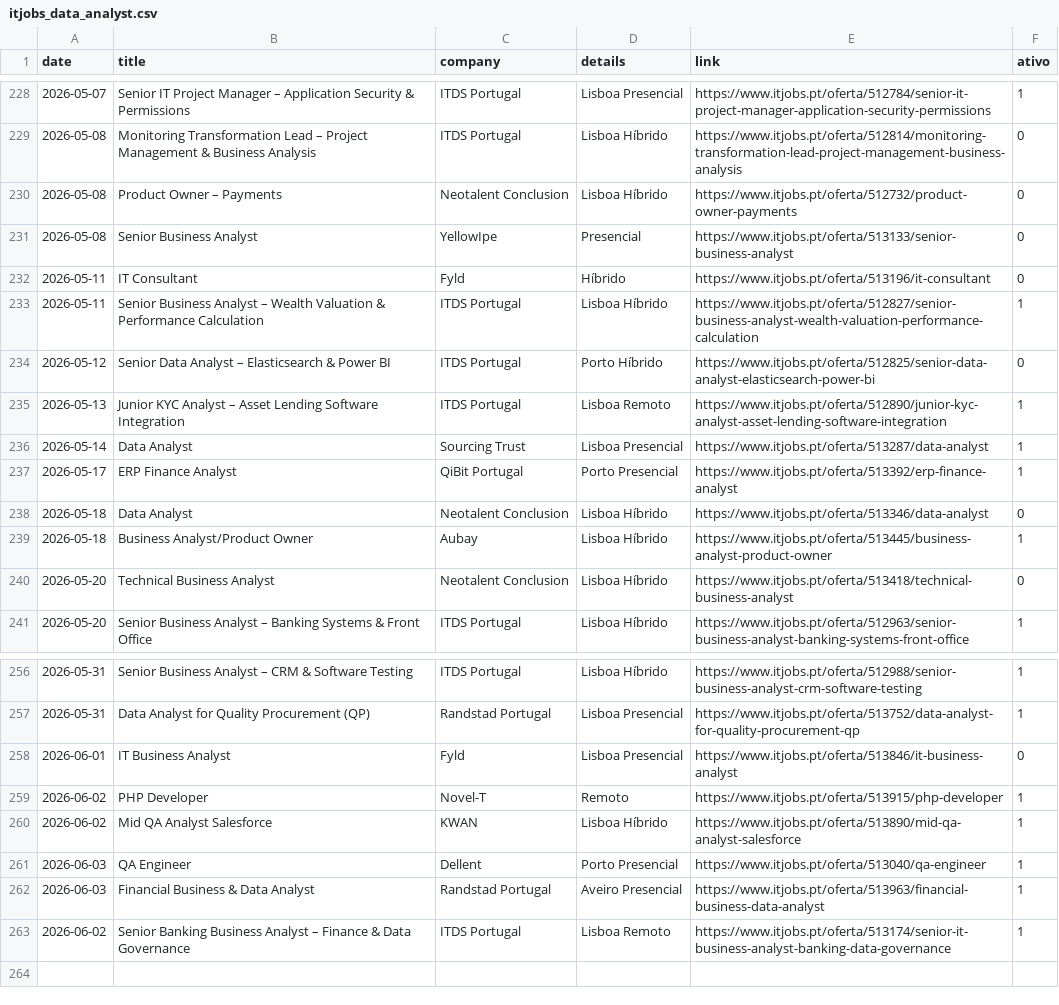
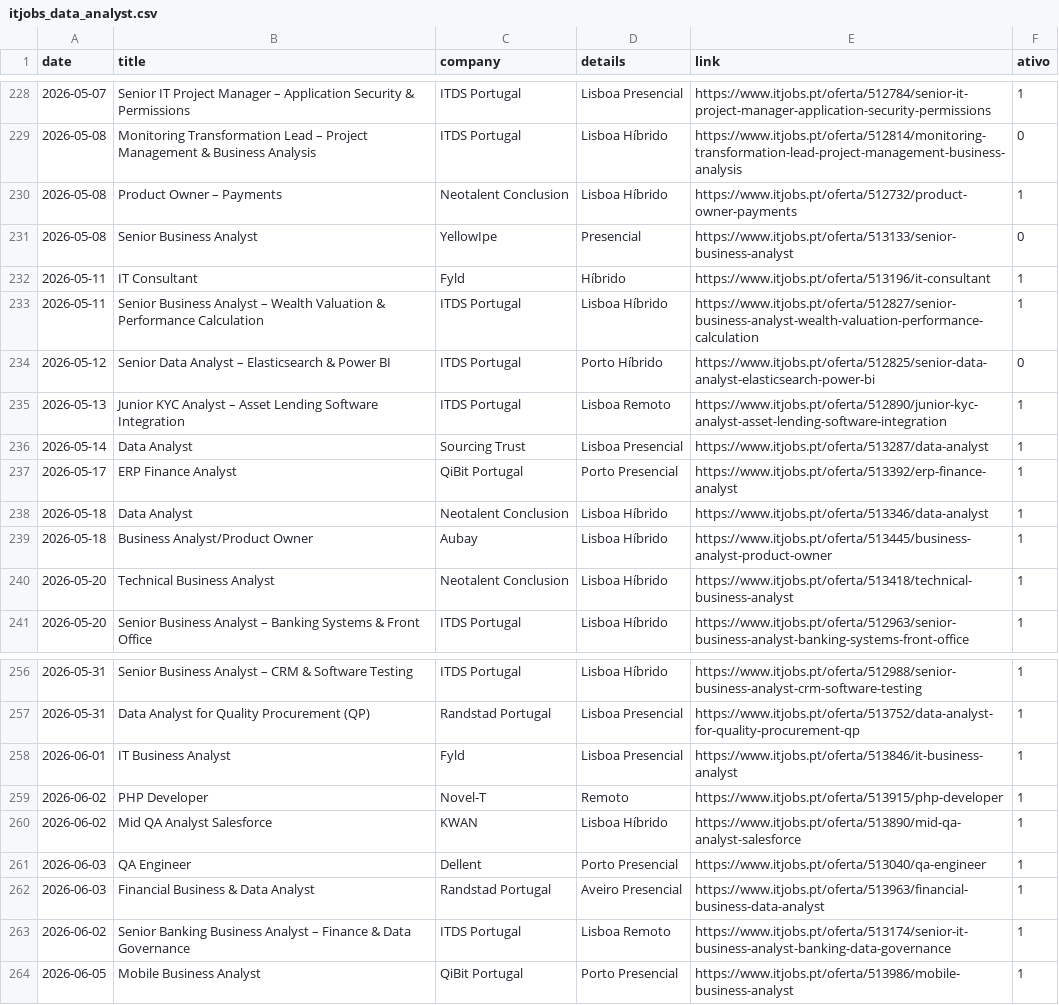
Before and after one commit to E-man85/itjobs-data-automation, a CSV file: itjobs_data_analyst.csv, drawn as a sheet; only a part is shown, gaps mark what is left out.

```diff
--- a/itjobs_data_analyst.csv
+++ b/itjobs_data_analyst.csv
@@ -229,5 +229,5 @@
 2026-05-08,Monitoring Transformation Lead – Project Management & Business Analysis,ITDS Portugal,Lisboa Híbrido,https://www.itjobs.pt/oferta/512814/monitoring-transformation-lead-project-management-business-analysis,0
-2026-05-08,Product Owner – Payments,Neotalent Conclusion,Lisboa Híbrido,https://www.itjobs.pt/oferta/512732/product-owner-payments,0
+2026-05-08,Product Owner – Payments,Neotalent Conclusion,Lisboa Híbrido,https://www.itjobs.pt/oferta/512732/product-owner-payments,1
 2026-05-08,Senior Business Analyst,YellowIpe,Presencial,https://www.itjobs.pt/oferta/513133/senior-business-analyst,0
-2026-05-11,IT Consultant,Fyld,Híbrido,https://www.itjobs.pt/oferta/513196/it-consultant,0
+2026-05-11,IT Consultant,Fyld,Híbrido,https://www.itjobs.pt/oferta/513196/it-consultant,1
 2026-05-11,Senior Business Analyst – Wealth Valuation & Performance Calculation,ITDS Portugal,Lisboa Híbrido,https://www.itjobs.pt/oferta/512827/senior-business-analyst-wealth-valuation-performance-calculation,1
@@ -237,5 +237,5 @@
 2026-05-17,ERP Finance Analyst,QiBit Portugal,Porto Presencial,https://www.itjobs.pt/oferta/513392/erp-finance-analyst,1
-2026-05-18,Data Analyst,Neotalent Conclusion,Lisboa Híbrido,https://www.itjobs.pt/oferta/513346/data-analyst,0
+2026-05-18,Data Analyst,Neotalent Conclusion,Lisboa Híbrido,https://www.itjobs.pt/oferta/513346/data-analyst,1
 2026-05-18,Business Analyst/Product Owner,Aubay,Lisboa Híbrido,https://www.itjobs.pt/oferta/513445/business-analyst-product-owner,1
-2026-05-20,Technical Business Analyst,Neotalent Conclusion,Lisboa Híbrido,https://www.itjobs.pt/oferta/513418/technical-business-analyst,0
+2026-05-20,Technical Business Analyst,Neotalent Conclusion,Lisboa Híbrido,https://www.itjobs.pt/oferta/513418/technical-business-analyst,1
 2026-05-20,Senior Business Analyst – Banking Systems & Front Office,ITDS Portugal,Lisboa Híbrido,https://www.itjobs.pt/oferta/512963/senior-business-analyst-banking-systems-front-office,1
@@ -257,3 +257,3 @@
 2026-05-31,Data Analyst for Quality Procurement (QP),Randstad Portugal,Lisboa Presencial,https://www.itjobs.pt/oferta/513752/data-analyst-for-quality-procurement-qp,1
-2026-06-01,IT Business Analyst,Fyld,Lisboa Presencial,https://www.itjobs.pt/oferta/513846/it-business-analyst,0
+2026-06-01,IT Business Analyst,Fyld,Lisboa Presencial,https://www.itjobs.pt/oferta/513846/it-business-analyst,1
 2026-06-02,PHP Developer,Novel-T,Remoto,https://www.itjobs.pt/oferta/513915/php-developer,1
@@ -263 +263,2 @@
 2026-06-02,Senior Banking Business Analyst – Finance & Data Governance,ITDS Portugal,Lisboa Remoto,https://www.itjobs.pt/oferta/513174/senior-it-business-analyst-banking-data-governance,1
+2026-06-05,Mobile Business Analyst,QiBit Portugal,Porto Presencial,https://www.itjobs.pt/oferta/513986/mobile-business-analyst,1
```
